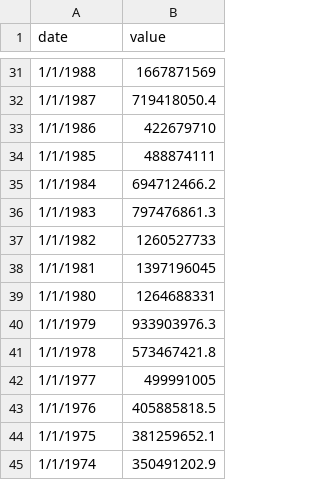
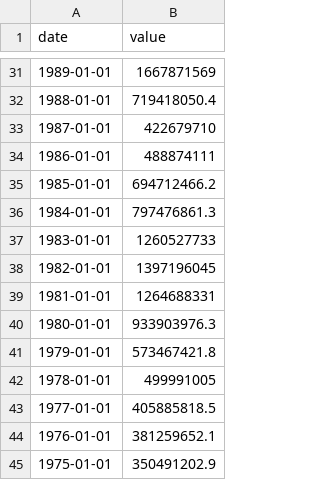
Before and after one commit to izzlan99/dv, a CSV file: ForeignDate.csv, drawn as a sheet; only a part is shown, gaps mark what is left out; the diff covers the shown part only.

Commit message:
Update ForeignDate.csv

```diff
--- a/ForeignDate.csv
+++ b/ForeignDate.csv
@@ -31,15 +31,15 @@ date,value
-1/1/1988,1667871569
-1/1/1987,719418050.4
-1/1/1986,422679710
-1/1/1985,488874111
-1/1/1984,694712466.2
-1/1/1983,797476861.3
-1/1/1982,1260527733
-1/1/1981,1397196045
-1/1/1980,1264688331
-1/1/1979,933903976.3
-1/1/1978,573467421.8
-1/1/1977,499991005
-1/1/1976,405885818.5
-1/1/1975,381259652.1
-1/1/1974,350491202.9
+1989-01-01,1667871569
+1988-01-01,719418050.4
+1987-01-01,422679710
+1986-01-01,488874111
+1985-01-01,694712466.2
+1984-01-01,797476861.3
+1983-01-01,1260527733
+1982-01-01,1397196045
+1981-01-01,1264688331
+1980-01-01,933903976.3
+1979-01-01,573467421.8
+1978-01-01,499991005
+1977-01-01,405885818.5
+1976-01-01,381259652.1
+1975-01-01,350491202.9
```
Also changed, not shown: 27 edited cells elsewhere in this file.
